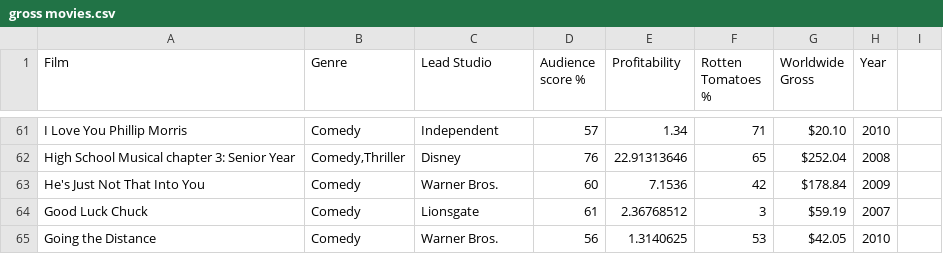
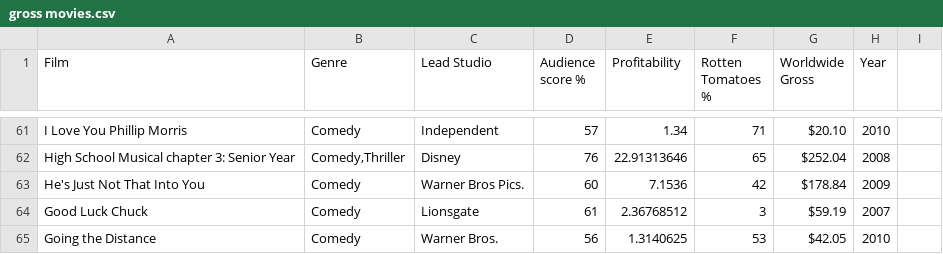
Before and after one commit to MogaMAW/Advanced-Database, a CSV file: gross movies.csv, drawn as a sheet; only a part is shown, gaps mark what is left out.

Commit message:
Update gross movies.csv

```diff
--- a/gross movies.csv
+++ b/gross movies.csv
@@ -62,3 +62,3 @@ I Love You Phillip Morris,Comedy,Independent,57,1.34,71,$20.10 ,2010
 High School Musical chapter 3: Senior Year,"Comedy,Thriller",Disney,76,22.91313646,65,$252.04 ,2008
-He's Just Not That Into You,Comedy,Warner Bros.,60,7.1536,42,$178.84 ,2009
+He's Just Not That Into You,Comedy,Warner Bros Pics.,60,7.1536,42,$178.84 ,2009
 Good Luck Chuck,Comedy,Lionsgate,61,2.36768512,3,$59.19 ,2007
```
